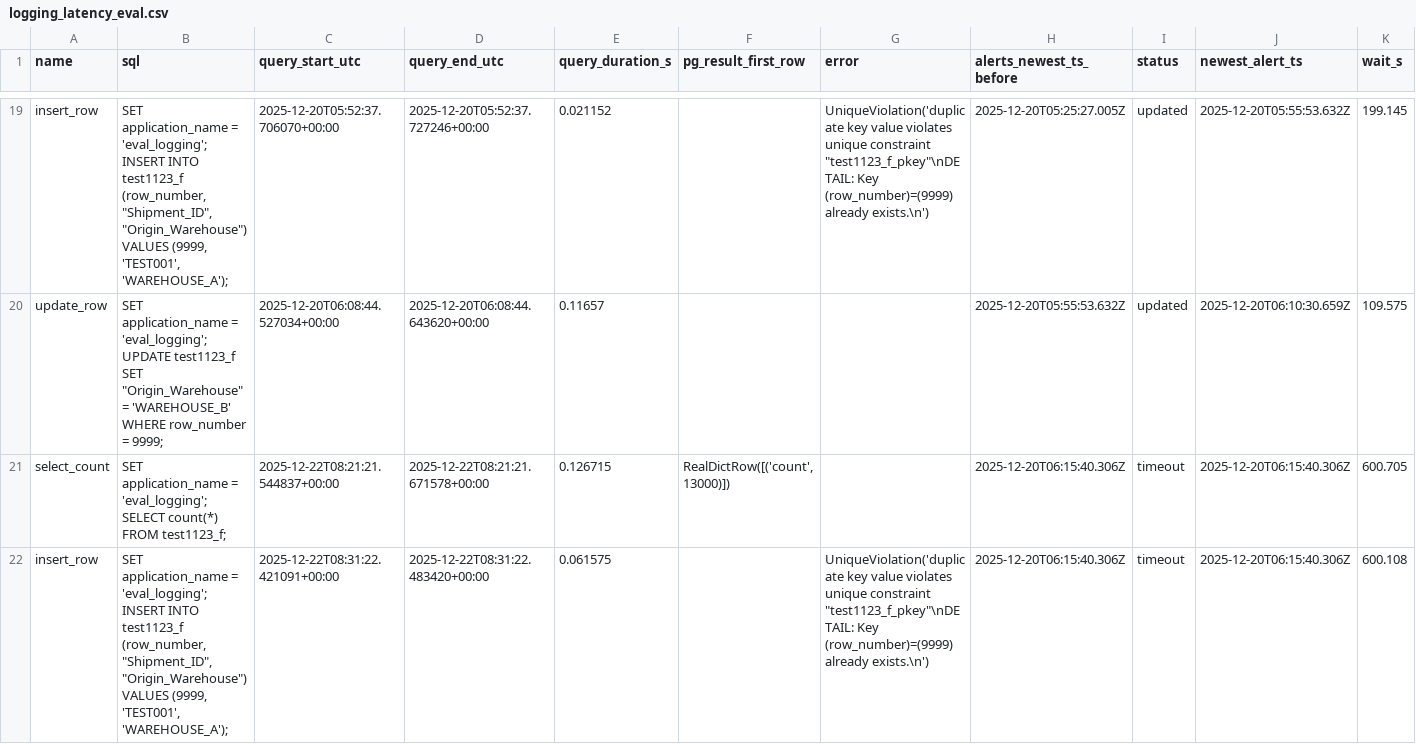
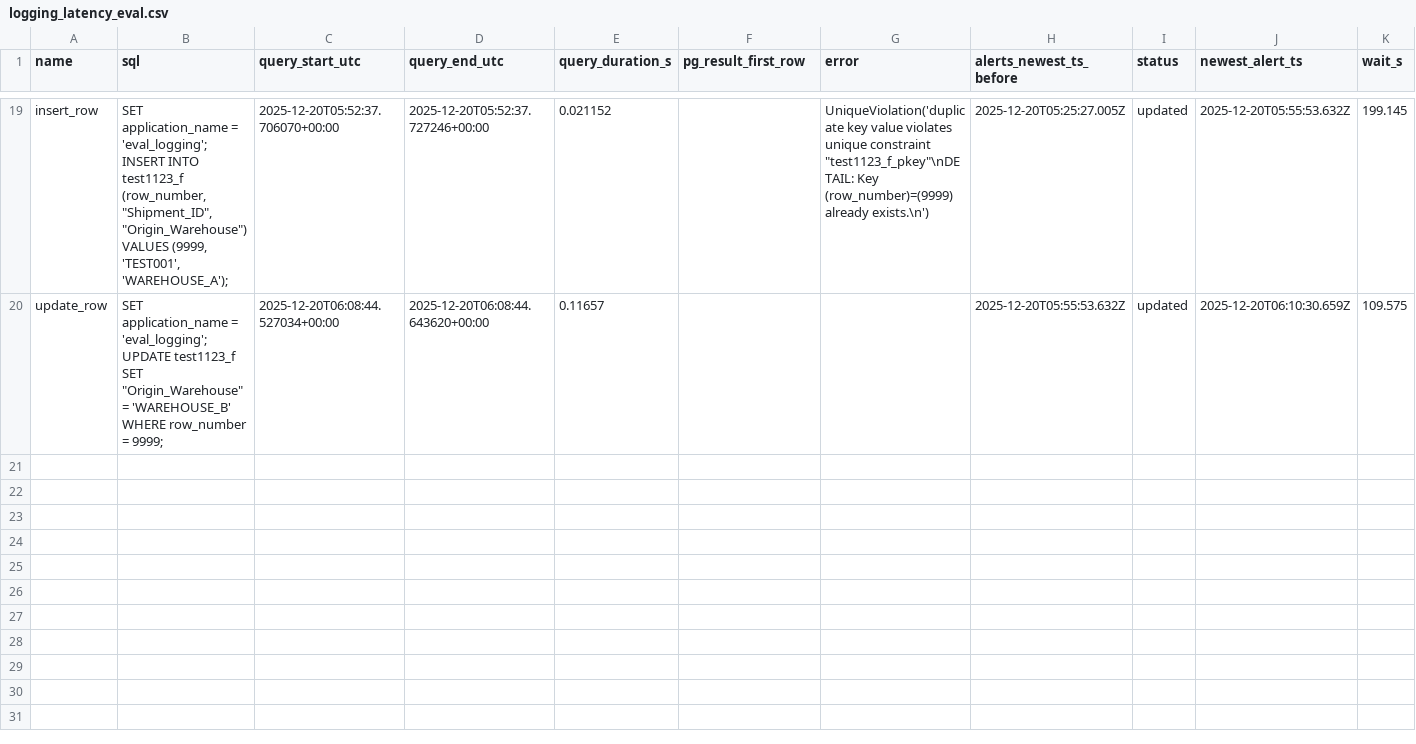
Before and after one commit to jingtingdai/Security-through-Obscurity-GenAI-based-Defensive-Cybersecurity, a CSV file: app/backend/logging_latency_eval.csv, drawn as a sheet; only a part is shown, gaps mark what is left out; the diff covers the shown part only; the diff names each change by its address in the sheet, - before the commit and + after, or states it on an @@ line.

```diff
--- a/app/backend/logging_latency_eval.csv
+++ b/app/backend/logging_latency_eval.csv
-row 21: select_count | SET application_name = 'eval_logging'; SELECT count(*) FROM test1123_f; | 2025-12-22T08:21:21.544837+00:00 | 2025-12-22T08:21:21.671578+00:00 | 0.126715 | RealDictRow([('count', 13000)]) |  | 2025-12-20T06:15:40.306Z | timeout | 2025-12-20T06:15:40.306Z | 600.705
-row 22: insert_row | SET application_name = 'eval_logging'; INSERT INTO test1123_f (row_number, "Shipment_ID", "Origin_Warehouse") VALUES (9999, 'TEST001', 'WAREHOUSE_A'); | 2025-12-22T08:31:22.421091+00:00 | 2025-12-22T08:31:22.483420+00:00 | 0.061575 |  | UniqueViolation('duplicate key value violates unique constraint "test1123_f_pkey"\nDETAIL: Key (row_number)=(9999) already exists.\n') | 2025-12-20T06:15:40.306Z | timeout | 2025-12-20T06:15:40.306Z | 600.108
```
Also changed, not shown: 2 removed rows elsewhere in this file, 16 other files.
